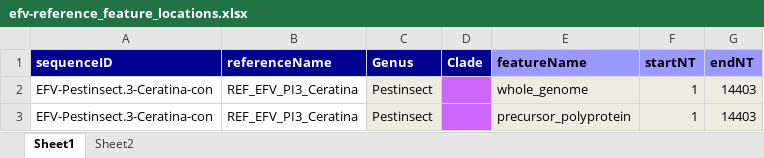
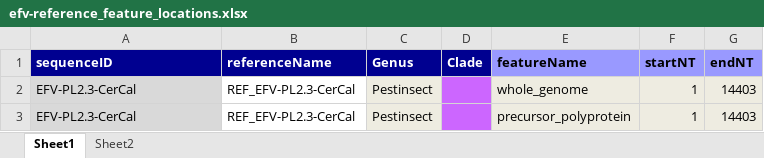
Before and after one commit to giffordlabcvr/Flavivirus-GLUE, an Excel workbook: tabular/eve/efv-reference_feature_locations.xlsx, sheet Sheet1, drawn as a sheet; values as stored, in another font and other column widths than the file's, no borders; the diff names each change by its address in the sheet, - before the commit and + after, or states it on an @@ line.

```diff
--- a/tabular/eve/efv-reference_feature_locations.xlsx (sheet Sheet1)
+++ b/tabular/eve/efv-reference_feature_locations.xlsx (sheet Sheet1)
-A2:A3 (sequenceID): EFV-Pestinsect.3-Ceratina-con
+A2:A3 (sequenceID): EFV-PL2.3-CerCal
-A2:A3 fill: none
+A2:A3 fill: #D9D9D9
-B2:B3 (referenceName): REF_EFV_PI3_Ceratina
+B2:B3 (referenceName): REF_EFV-PL2.3-CerCal
```
Also changed, not shown: tabular/eve/efv-refseq-locus-data.xlsx, tabular/eve/efv-refseq-side-data.xlsx, 5 other files.
